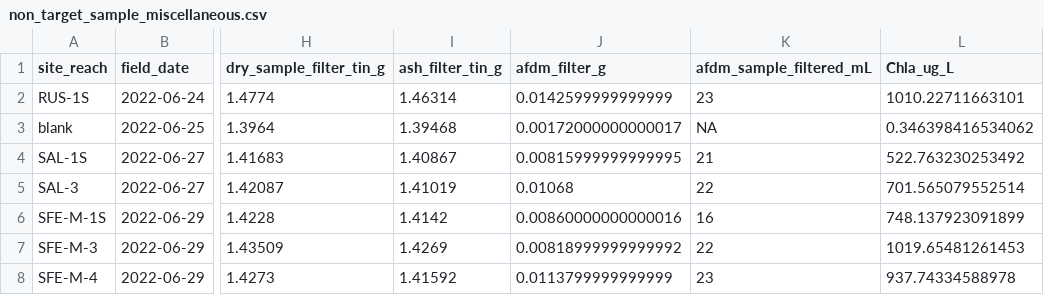
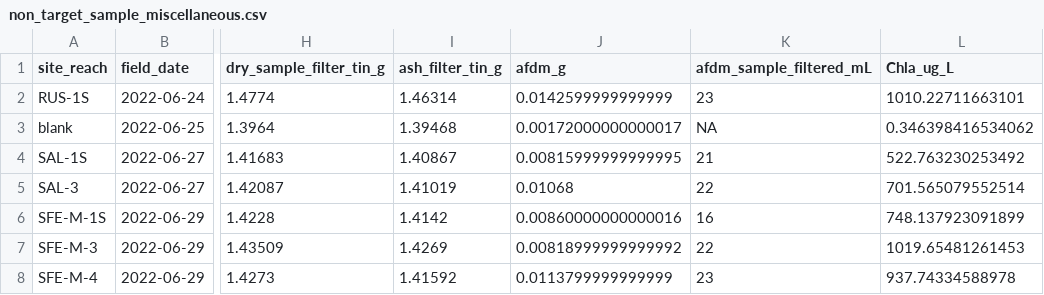
Before and after one commit to jzabrecky/ATX-community-norcal, a CSV file: data/EDI_data_package/non_target_sample_miscellaneous.csv, drawn as a sheet; only a part is shown, gaps mark what is left out; the diff names each change by its address in the sheet, - before the commit and + after, or states it on an @@ line.

Commit message:
oedogonium misspelling fix, merging target microscopy csv's, changing column name on NT misc. data

```diff
--- a/data/EDI_data_package/non_target_sample_miscellaneous.csv
+++ b/data/EDI_data_package/non_target_sample_miscellaneous.csv
-J1: afdm_filter_g
+J1: afdm_g
```
Also changed, not shown: data/morphological/raw/2023_NT_sal-1s.csv, data/morphological/raw/2023_NT_sal-2.csv, 9 other files.
